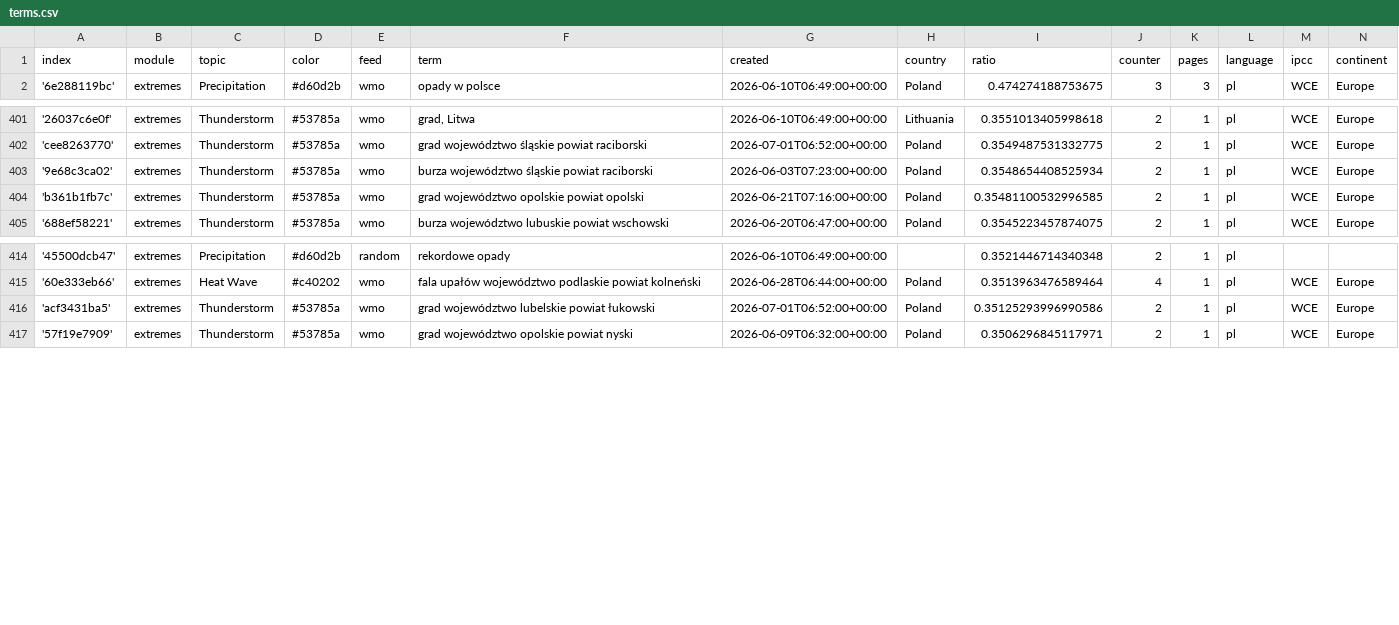
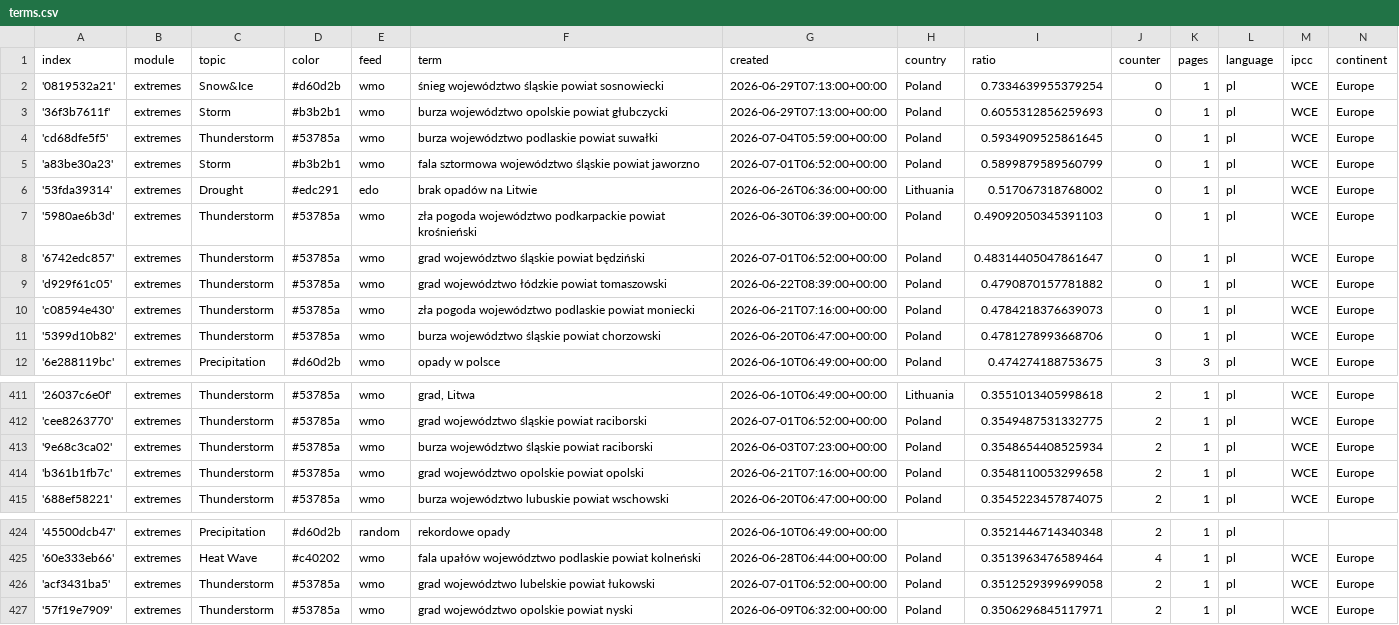
Before and after one commit to hannak555-news/polishExtremes, a CSV file: terms.csv, drawn as a sheet; only a part is shown, gaps mark what is left out.

Commit message:
Commit from GitHub Actions (import:0.0)

```diff
--- a/terms.csv
+++ b/terms.csv
@@ -1,2 +1,12 @@
 index,module,topic,color,feed,term,created,country,ratio,counter,pages,language,ipcc,continent
+'0819532a21',extremes,Snow&Ice,#d60d2b,wmo,śnieg województwo śląskie powiat sosnowiecki,2026-06-29T07:13:00+00:00,Poland,0.7334639955379254,0,1,pl,WCE,Europe
+'36f3b7611f',extremes,Storm,#b3b2b1,wmo,burza województwo opolskie powiat głubczycki,2026-06-29T07:13:00+00:00,Poland,0.6055312856259693,0,1,pl,WCE,Europe
+'cd68dfe5f5',extremes,Thunderstorm,#53785a,wmo,burza województwo podlaskie powiat suwałki,2026-07-04T05:59:00+00:00,Poland,0.5934909525861645,0,1,pl,WCE,Europe
+'a83be30a23',extremes,Storm,#b3b2b1,wmo,fala sztormowa województwo śląskie powiat jaworzno,2026-07-01T06:52:00+00:00,Poland,0.5899879589560799,0,1,pl,WCE,Europe
+'53fda39314',extremes,Drought,#edc291,edo,brak opadów na Litwie,2026-06-26T06:36:00+00:00,Lithuania,0.517067318768002,0,1,pl,WCE,Europe
+'5980ae6b3d',extremes,Thunderstorm,#53785a,wmo,zła pogoda województwo podkarpackie powiat krośnieński,2026-06-30T06:39:00+00:00,Poland,0.49092050345391103,0,1,pl,WCE,Europe
+'6742edc857',extremes,Thunderstorm,#53785a,wmo,grad województwo śląskie powiat będziński,2026-07-01T06:52:00+00:00,Poland,0.48314405047861647,0,1,pl,WCE,Europe
+'d929f61c05',extremes,Thunderstorm,#53785a,wmo,grad województwo łódzkie powiat tomaszowski,2026-06-22T08:39:00+00:00,Poland,0.4790870157781882,0,1,pl,WCE,Europe
+'c08594e430',extremes,Thunderstorm,#53785a,wmo,zła pogoda województwo podlaskie powiat moniecki,2026-06-21T07:16:00+00:00,Poland,0.4784218376639073,0,1,pl,WCE,Europe
+'5399d10b82',extremes,Thunderstorm,#53785a,wmo,burza województwo śląskie powiat chorzowski,2026-06-20T06:47:00+00:00,Poland,0.4781278993668706,0,1,pl,WCE,Europe
 '6e288119bc',extremes,Precipitation,#d60d2b,wmo,opady w polsce,2026-06-10T06:49:00+00:00,Poland,0.474274188753675,3,3,pl,WCE,Europe
@@ -403,3 +413,3 @@ index,module,topic,color,feed,term,created,country,ratio,counter,pages,language,
 '9e68c3ca02',extremes,Thunderstorm,#53785a,wmo,burza województwo śląskie powiat raciborski,2026-06-03T07:23:00+00:00,Poland,0.3548654408525934,2,1,pl,WCE,Europe
-'b361b1fb7c',extremes,Thunderstorm,#53785a,wmo,grad województwo opolskie powiat opolski,2026-06-21T07:16:00+00:00,Poland,0.35481100532996585,2,1,pl,WCE,Europe
+'b361b1fb7c',extremes,Thunderstorm,#53785a,wmo,grad województwo opolskie powiat opolski,2026-06-21T07:16:00+00:00,Poland,0.3548110053299658,2,1,pl,WCE,Europe
 '688ef58221',extremes,Thunderstorm,#53785a,wmo,burza województwo lubuskie powiat wschowski,2026-06-20T06:47:00+00:00,Poland,0.3545223457874075,2,1,pl,WCE,Europe
@@ -415,3 +425,3 @@ index,module,topic,color,feed,term,created,country,ratio,counter,pages,language,
 '60e333eb66',extremes,Heat Wave,#c40202,wmo,fala upałów województwo podlaskie powiat kolneński,2026-06-28T06:44:00+00:00,Poland,0.3513963476589464,4,1,pl,WCE,Europe
-'acf3431ba5',extremes,Thunderstorm,#53785a,wmo,grad województwo lubelskie powiat łukowski,2026-07-01T06:52:00+00:00,Poland,0.35125293996990586,2,1,pl,WCE,Europe
+'acf3431ba5',extremes,Thunderstorm,#53785a,wmo,grad województwo lubelskie powiat łukowski,2026-07-01T06:52:00+00:00,Poland,0.3512529399699058,2,1,pl,WCE,Europe
 '57f19e7909',extremes,Thunderstorm,#53785a,wmo,grad województwo opolskie powiat nyski,2026-06-09T06:32:00+00:00,Poland,0.3506296845117971,2,1,pl,WCE,Europe
```
